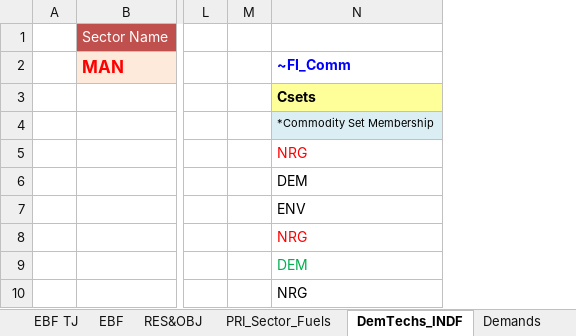
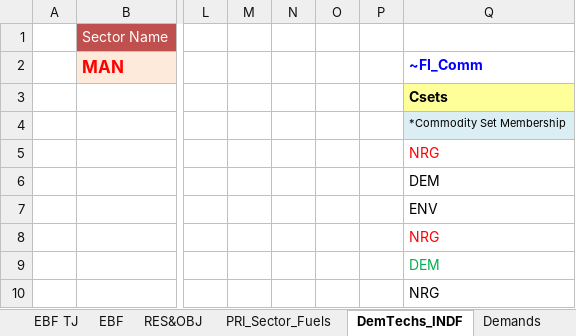
Before and after one commit to Tamenew/INDIND, an Excel workbook: VT_REG_PRI_V01.xlsx, sheet DemTechs_INDF, drawn as a sheet; only a part is shown, gaps mark what is left out; values as stored, in another font and other column widths than the file's, no borders; charts and pictures not drawn; the diff covers the shown part only; the diff names each change by its address in the sheet, - before the commit and + after, or states it on an @@ line.

```diff
--- a/VT_REG_PRI_V01.xlsx (sheet DemTechs_INDF)
+++ b/VT_REG_PRI_V01.xlsx (sheet DemTechs_INDF)
+column M, empty
+column O, empty
+column P, empty
```
Also changed, not shown: 2 added rows, 2 removed rows, 17 edited cells and cell formats elsewhere in this sheet, sheet EBF, sheet Emi, sheet PRI_Sector_Fuels, formulas that keep their value, charts or pictures.
